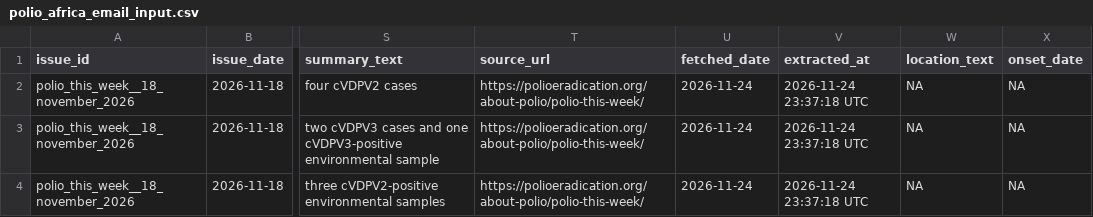
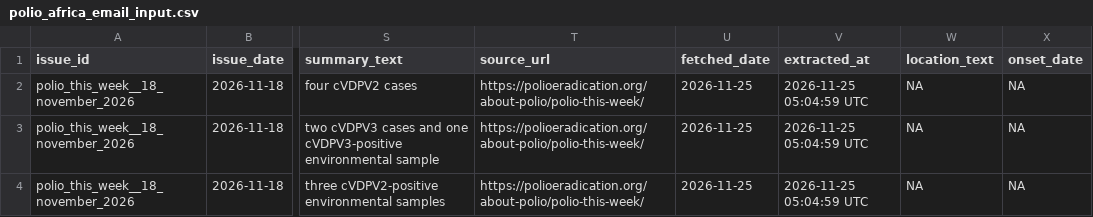
Before and after one commit to zabre-hyacinthe/PREIS_Polio, a CSV file: dashboard/data/dashboard/polio_africa_email_input.csv, drawn as a sheet; only a part is shown, gaps mark what is left out; the diff names each change by its address in the sheet, - before the commit and + after, or states it on an @@ line.

```diff
--- a/dashboard/data/dashboard/polio_africa_email_input.csv
+++ b/dashboard/data/dashboard/polio_africa_email_input.csv
-U2:U4 (fetched_date): 2026-11-24
+U2:U4 (fetched_date): 2026-11-25
-V2:V4 (extracted_at): 2026-11-24 23:37:18 UTC
+V2:V4 (extracted_at): 2026-11-25 05:04:59 UTC
```
Also changed, not shown: dashboard/data/dashboard/polio_alert_input.csv, data/final/preis_common/preis_series.csv, 4 other files.
